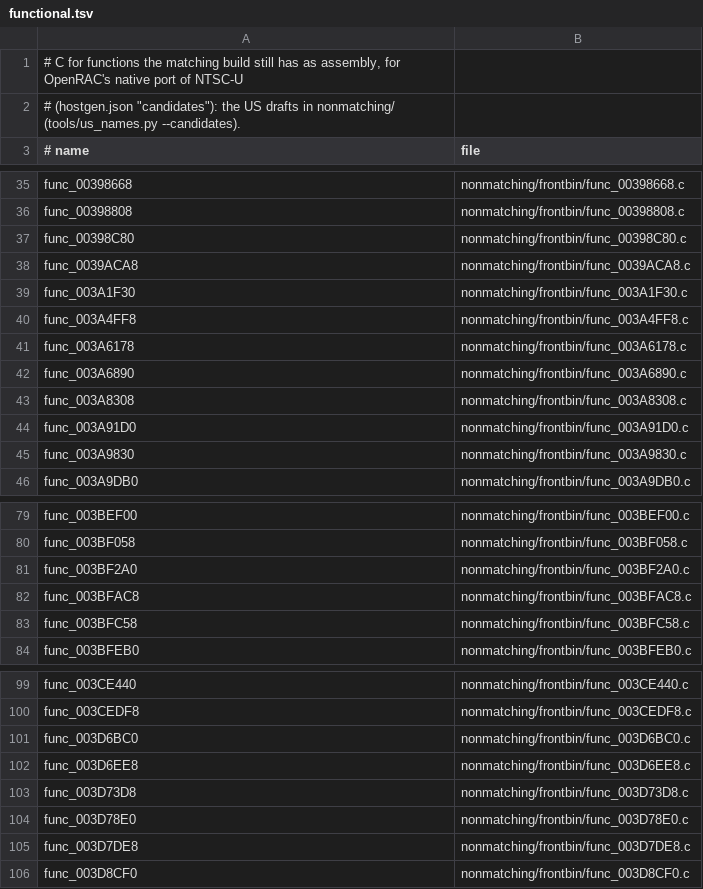
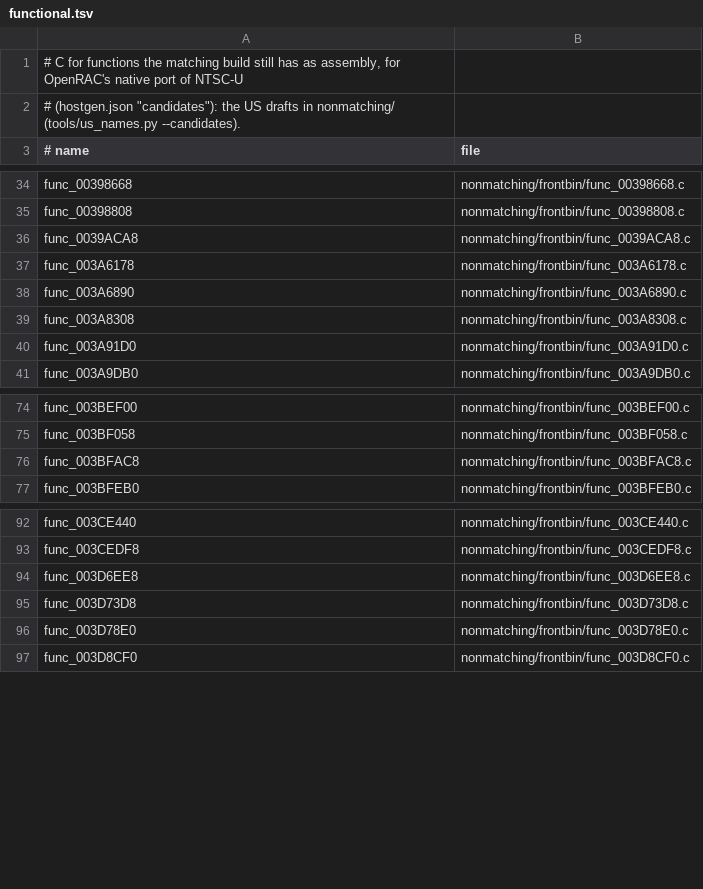
Before and after one commit to bigbeno37/rac3-decomp, a TSV file: nonmatching/functional.tsv, drawn as a sheet; only a part is shown, gaps mark what is left out; the diff covers the shown part only; the diff names each change by its address in the sheet, - before the commit and + after, or states it on an @@ line.

Commit message:
feat(frontbin,boot_elf): match 20 functions (bundle 102)
tools/check.py says MATCH for each with its file's flags in its program, and the three core programs were built with all of them in place.

- func_003BF2A0: 240 bytes, frontbin, in src/frontbin/3BF148.c; matched by opus-medium; its draft in nonmatching/ removed
- func_003BFC58: 260 bytes, frontbin, in src/frontbin/3BFAC8.c; matched by opus-medium; its draft in nonmatching/ removed
- func_0039A5C0: 568 bytes, boot_elf, in src/boot_elf/text/399BF0.c; matched by opus-medium; its draft in nonmatching/ removed
- func_003A1F30: 1572 bytes, frontbin, in src/frontbin/3A1158.c; matched by opus-medium; its draft in nonmatching/ removed
- func_003BEC28: 336 bytes, frontbin, in src/frontbin/3BE528.c; matched by opus-medium
- func_003A53F8: 676 bytes, boot_elf, in src/boot_elf/text/3A2FC0.c; matched by opus-medium; its draft in nonmatching/ removed
- func_003C5A98: 2436 bytes, boot_elf, in src/boot_elf/text/3C5A98.c; matched by opus-medium; its draft in nonmatching/ removed
- func_0038D308: 32 bytes, frontbin, in src/frontbin/38D278.c; matched by ?; its draft in nonmatching/ removed
- func_003A4FF8: 676 bytes, frontbin, in src/frontbin/3A3B70.c; matched by opus-high; its draft in nonmatching/ removed
- func_003A62D0: 1216 bytes, frontbin, in src/frontbin/3A6178.c; matched by opus-high
- func_003E56E0: 456 bytes, frontbin, in src/frontbin/3E4EA8.c; matched by opus-high
- func_00390388: 2156 bytes, frontbin, in src/frontbin/38E0A8.c; matched by opus-high; its draft in nonmatching/ removed
- func_003820F0: 468 bytes, frontbin, in src/frontbin/381140.c; matched by overseer-plzcw/held
- func_00398C80: 460 bytes, frontbin, in src/frontbin/397D48.c; matched by overseer-plzcw/held; its draft in nonmatching/ removed
- func_00399E80: 708 bytes, frontbin, in src/frontbin/397D48.c; matched by overseer-plzcw/held
- func_0039A260: 708 bytes, boot_elf, in src/boot_elf/text/399BF0.c; matched by overseer-plzcw/held
- func_003A9830: 528 bytes, frontbin, in src/frontbin/3A9050.c; matched by overseer-plzcw/held; its draft in nonmatching/ removed
- func_003D6BC0: 804 bytes, frontbin, in src/frontbin/3D6BC0.c; matched by overseer-plzcw/held; its draft in nonmatching/ removed
- func_003D7DE8: 1812 bytes, frontbin, in src/frontbin/3D78E0.c; matched by overseer-plzcw/held; its draft in nonmatching/ removed
- func_00383A68: 480 bytes, frontbin, in src/frontbin/382380.c; matched by opus-high

```diff
--- a/nonmatching/functional.tsv
+++ b/nonmatching/functional.tsv
-row 37: func_00398C80 | nonmatching/frontbin/func_00398C80.c
-row 39: func_003A1F30 | nonmatching/frontbin/func_003A1F30.c
-row 40: func_003A4FF8 | nonmatching/frontbin/func_003A4FF8.c
-row 45: func_003A9830 | nonmatching/frontbin/func_003A9830.c
-row 81: func_003BF2A0 | nonmatching/frontbin/func_003BF2A0.c
-row 83: func_003BFC58 | nonmatching/frontbin/func_003BFC58.c
-row 101: func_003D6BC0 | nonmatching/frontbin/func_003D6BC0.c
-row 105: func_003D7DE8 | nonmatching/frontbin/func_003D7DE8.c
```
Also changed, not shown: 4 removed rows elsewhere in this file, 41 other files.
